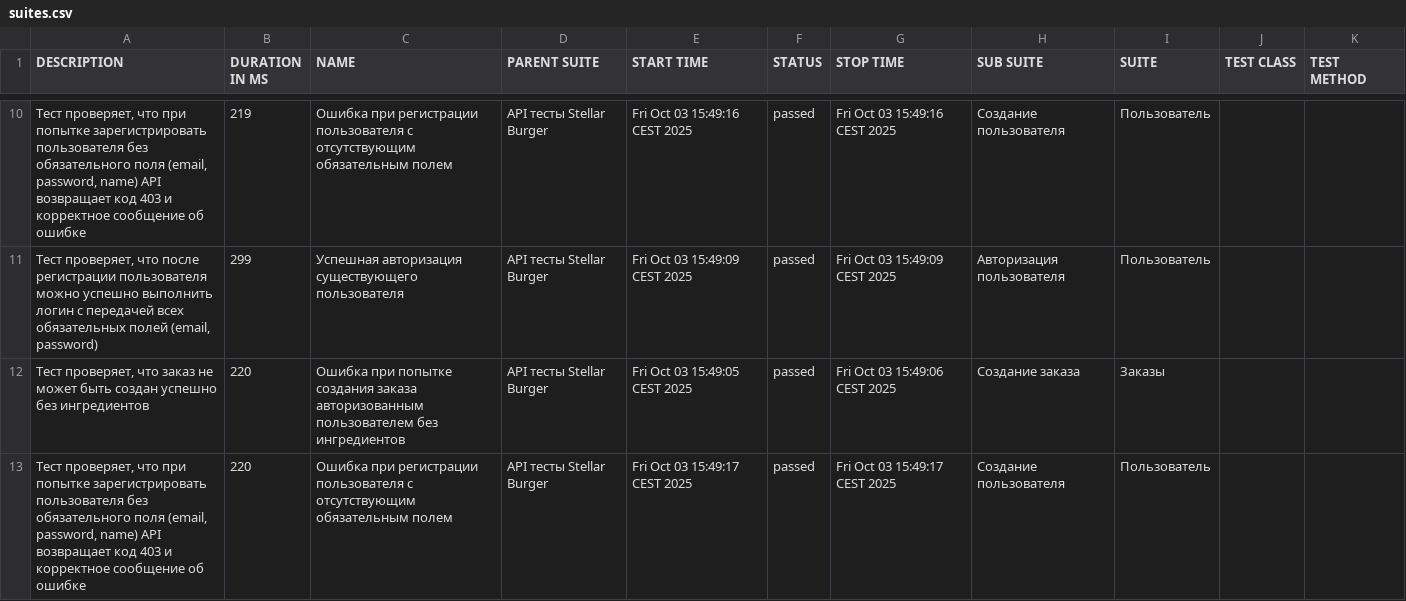
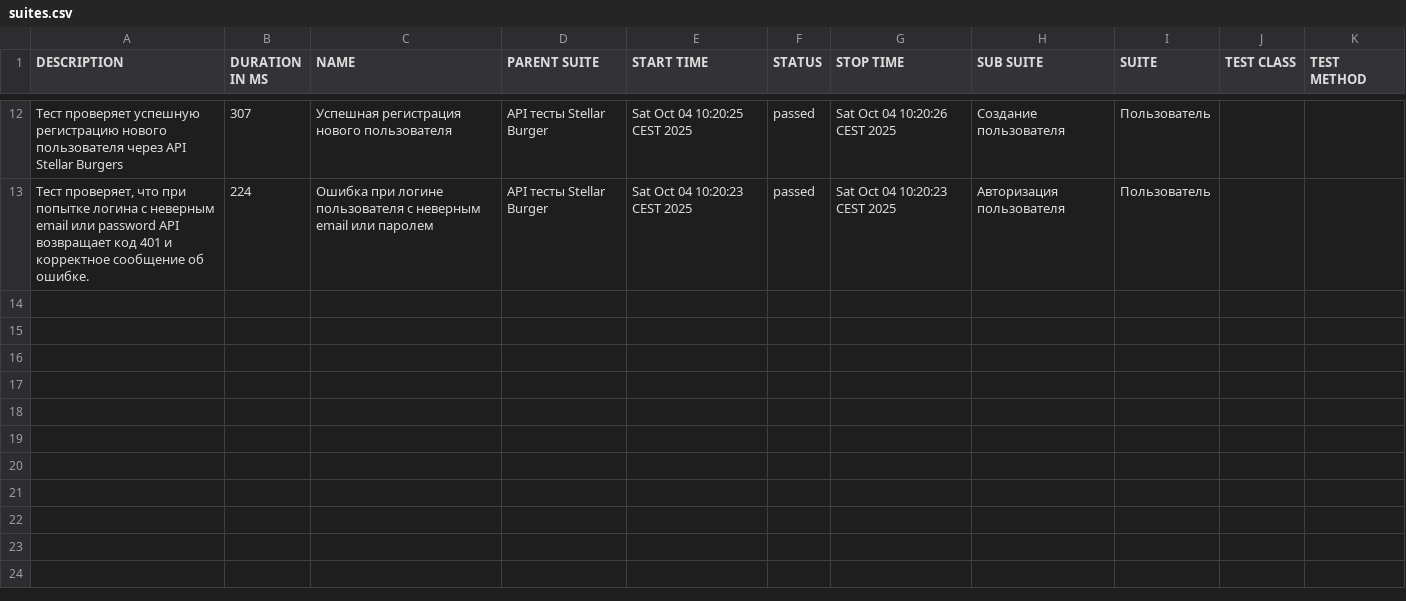
Before and after one commit to hradzevich/Diplom_2, a CSV file: allure_report/data/suites.csv, drawn as a sheet; only a part is shown, gaps mark what is left out; the diff covers the shown part only.

```diff
--- a/allure_report/data/suites.csv
+++ b/allure_report/data/suites.csv
@@ -10,4 +12,2 @@
-"Тест проверяет, что при попытке зарегистрировать пользователя без обязательного поля (email, password, name) API возвращает код 403 и корректное сообщение об ошибке","219","Ошибка при регистрации пользователя с отсутствующим обязательным полем","API тесты Stellar Burger","Fri Oct 03 15:49:16 CEST 2025","passed","Fri Oct 03 15:49:16 CEST 2025","Создание пользователя","Пользователь","",""
-"Тест проверяет, что после регистрации пользователя можно успешно выполнить логин с передачей всех обязательных полей (email, password)","299","Успешная авторизация существующего пользователя","API тесты Stellar Burger","Fri Oct 03 15:49:09 CEST 2025","passed","Fri Oct 03 15:49:09 CEST 2025","Авторизация пользователя","Пользователь","",""
-"Тест проверяет, что заказ не может быть создан успешно без ингредиентов","220","Ошибка при попытке создания заказа авторизованным пользователем без ингредиентов","API тесты Stellar Burger","Fri Oct 03 15:49:05 CEST 2025","passed","Fri Oct 03 15:49:06 CEST 2025","Создание заказа","Заказы","",""
-"Тест проверяет, что при попытке зарегистрировать пользователя без обязательного поля (email, password, name) API возвращает код 403 и корректное сообщение об ошибке","220","Ошибка при регистрации пользователя с отсутствующим обязательным полем","API тесты Stellar Burger","Fri Oct 03 15:49:17 CEST 2025","passed","Fri Oct 03 15:49:17 CEST 2025","Создание пользователя","Пользователь","",""
+"Тест проверяет успешную регистрацию нового пользователя через API Stellar Burgers","307","Успешная регистрация нового пользователя","API тесты Stellar Burger","Sat Oct 04 10:20:25 CEST 2025","passed","Sat Oct 04 10:20:26 CEST 2025","Создание пользователя","Пользователь","",""
+"Тест проверяет, что при попытке логина с неверным email или password API возвращает код 401 и корректное сообщение об ошибке.","224","Ошибка при логине пользователя с неверным email или паролем","API тесты Stellar Burger","Sat Oct 04 10:20:23 CEST 2025","passed","Sat Oct 04 10:20:23 CEST 2025","Авторизация пользователя","Пользователь","",""
```
Also changed, not shown: 4 added rows, 2 removed rows and 22 edited cells elsewhere in this file, 59 other files.
